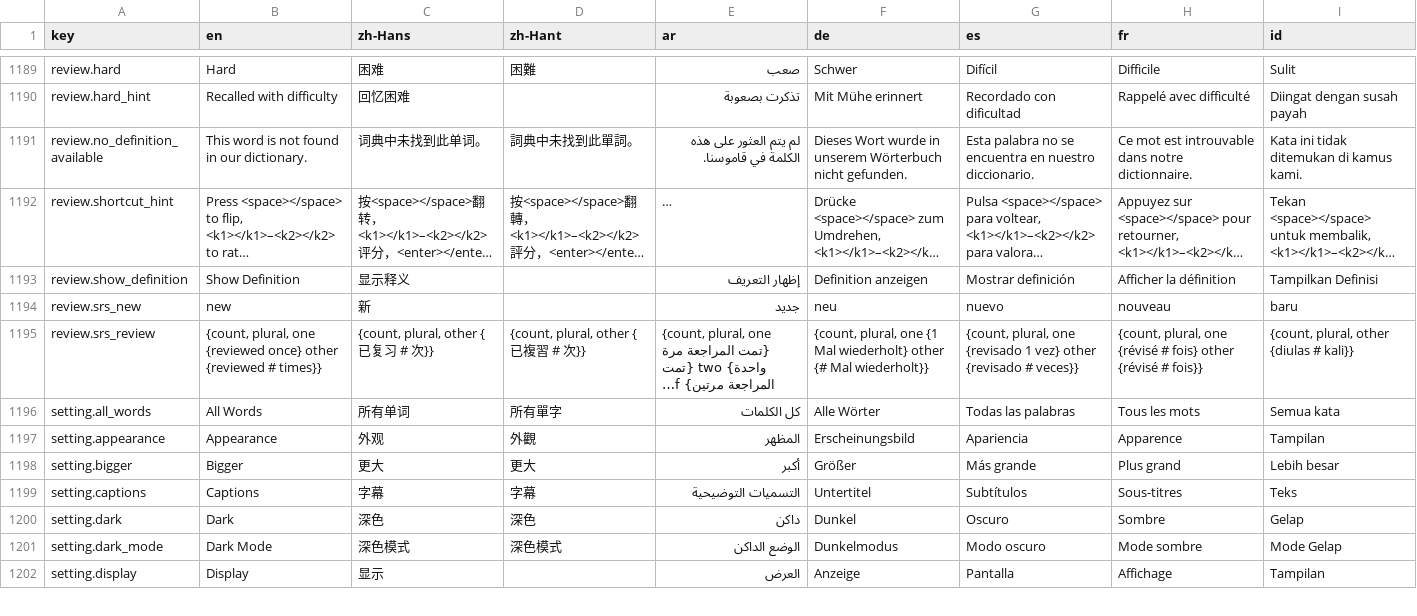
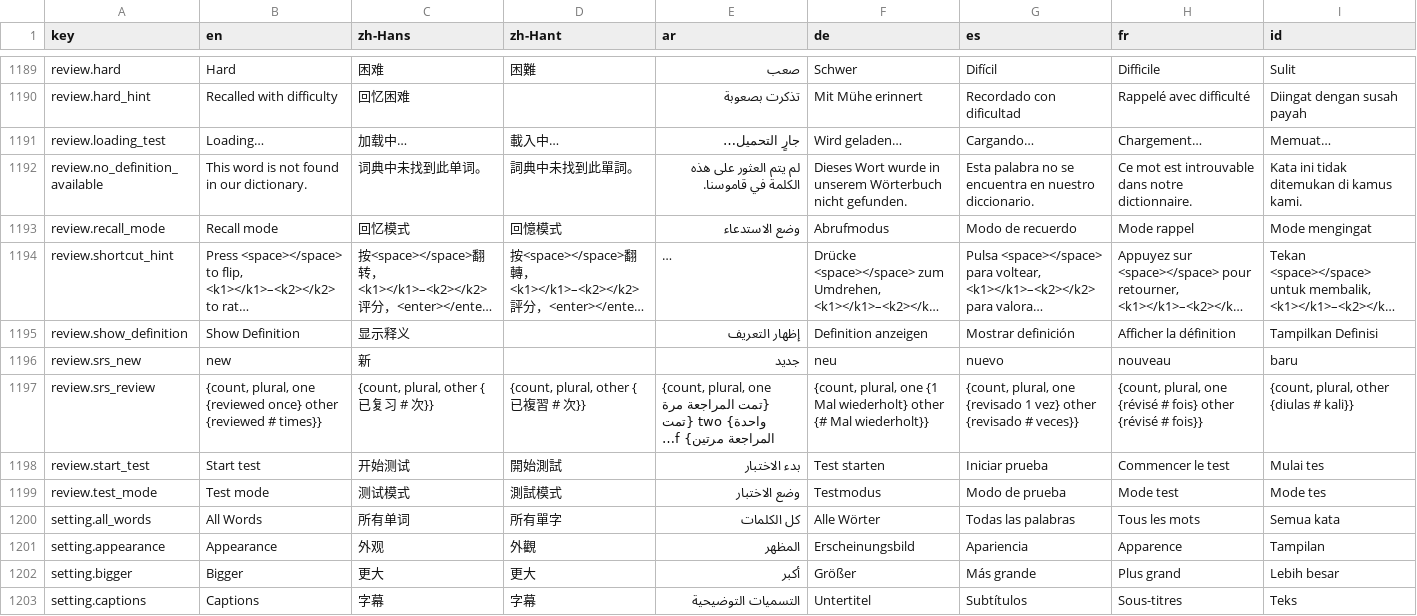
Before and after one commit to longjiang/language-player, a CSV file: translations.csv, drawn as a sheet; only a part is shown, gaps mark what is left out; the shorter side is filled out with more unchanged rows; long unchanged cells end in …; rows hold the shown columns only; the diff names each change by its address in the sheet, - before the commit and + after, or states it on an @@ line.

Commit message:
fix: localize SRS mode labels

```diff
--- a/translations.csv
+++ b/translations.csv
+row 1191: review.loading_test | Loading… | 加载中… | 載入中… | جارٍ التحميل… | Wird geladen… | Cargando… | Chargement… | Memuat…
+row 1193: review.recall_mode | Recall mode | 回忆模式 | 回憶模式 | وضع الاستدعاء | Abrufmodus | Modo de recuerdo | Mode rappel | Mode mengingat
+row 1198: review.start_test | Start test | 开始测试 | 開始測試 | بدء الاختبار | Test starten | Iniciar prueba | Commencer le test | Mulai tes
+row 1199: review.test_mode | Test mode | 测试模式 | 測試模式 | وضع الاختبار | Testmodus | Modo de prueba | Mode test | Mode tes
```
Also changed, not shown: 20 other files.
